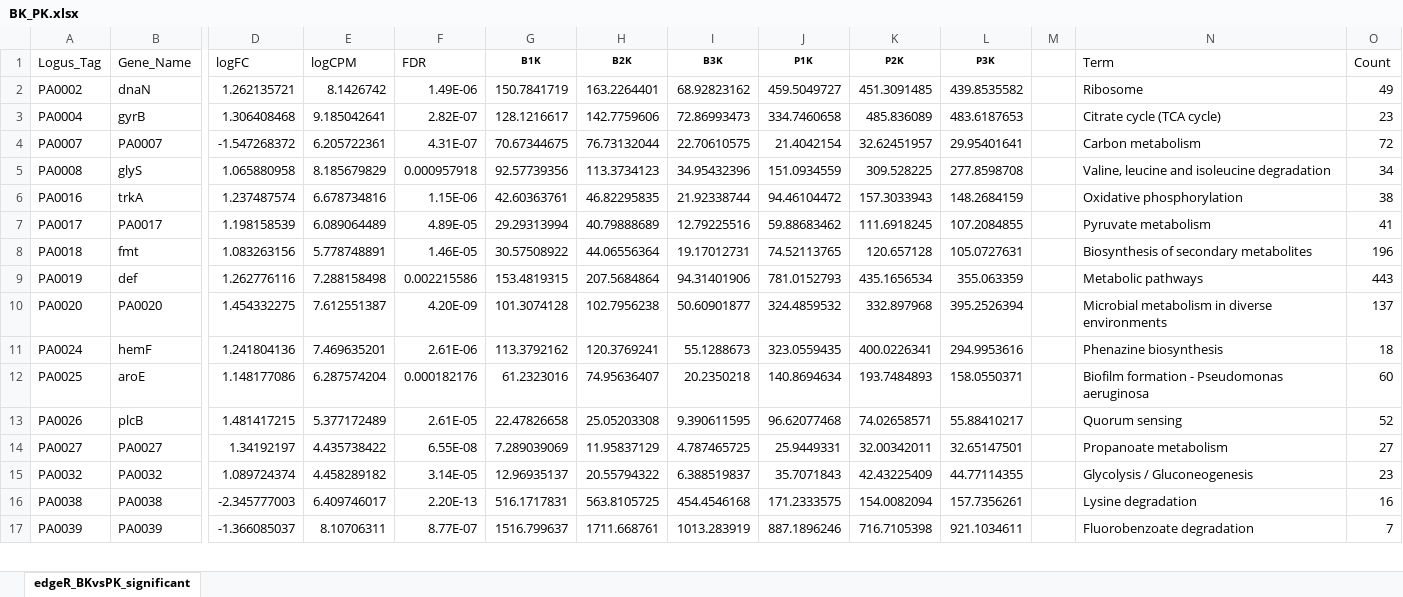
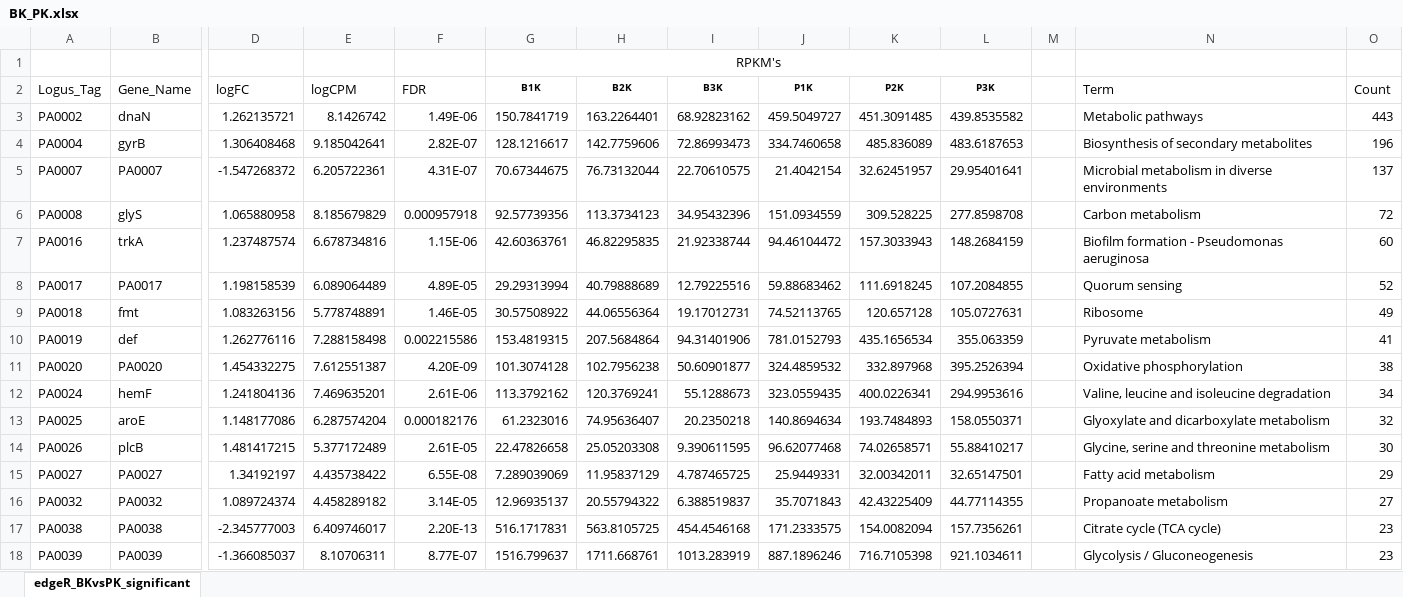
Before and after one commit to GonaloAlves/Binf_Internship_Report, an Excel workbook: Excels/Comparações/BK_PK.xlsx, sheet edgeR_BKvsPK_significant, drawn as a sheet; only a part is shown, gaps mark what is left out; values as stored, in another font and other column widths than the file's, no borders; charts and pictures and conditional formats not drawn; addresses are those after the commit; rows hold the shown columns only; the diff covers the shown part only; the diff names each change by its address in the sheet, - before the commit and + after, or states it on an @@ line.

```diff
--- a/Excels/Comparações/BK_PK.xlsx (sheet edgeR_BKvsPK_significant)
+++ b/Excels/Comparações/BK_PK.xlsx (sheet edgeR_BKvsPK_significant)
+row 1:  |  |  |  |  | RPKM's
-N3 (Term): Ribosome
+N3 (Term): Metabolic pathways
-O3 (Count): 49
+O3 (Count): 443
-N4 (Term): Citrate cycle (TCA cycle)
+N4 (Term): Biosynthesis of secondary metabolites
-O4 (Count): 23
+O4 (Count): 196
-N5 (Term): Carbon metabolism
+N5 (Term): Microbial metabolism in diverse environments
-O5 (Count): 72
+O5 (Count): 137
-N6 (Term): Valine, leucine and isoleucine degradation
+N6 (Term): Carbon metabolism
-O6 (Count): 34
+O6 (Count): 72
-N7 (Term): Oxidative phosphorylation
+N7 (Term): Biofilm formation - Pseudomonas aeruginosa
-O7 (Count): 38
+O7 (Count): 60
-N8 (Term): Pyruvate metabolism
+N8 (Term): Quorum sensing
-O8 (Count): 41
+O8 (Count): 52
-N9 (Term): Biosynthesis of secondary metabolites
+N9 (Term): Ribosome
-O9 (Count): 196
+O9 (Count): 49
-N10 (Term): Metabolic pathways
+N10 (Term): Pyruvate metabolism
-O10 (Count): 443
+O10 (Count): 41
-N11 (Term): Microbial metabolism in diverse environments
+N11 (Term): Oxidative phosphorylation
-O11 (Count): 137
+O11 (Count): 38
-N12 (Term): Phenazine biosynthesis
+N12 (Term): Valine, leucine and isoleucine degradation
-O12 (Count): 18
+O12 (Count): 34
-N13 (Term): Biofilm formation - Pseudomonas aeruginosa
+N13 (Term): Glyoxylate and dicarboxylate metabolism
-O13 (Count): 60
+O13 (Count): 32
-N14 (Term): Quorum sensing
+N14 (Term): Glycine, serine and threonine metabolism
-O14 (Count): 52
+O14 (Count): 30
-N15 (Term): Propanoate metabolism
+N15 (Term): Fatty acid metabolism
-O15 (Count): 27
+O15 (Count): 29
-N16 (Term): Glycolysis / Gluconeogenesis
+N16 (Term): Propanoate metabolism
-O16 (Count): 23
+O16 (Count): 27
-N17 (Term): Lysine degradation
+N17 (Term): Citrate cycle (TCA cycle)
-O17 (Count): 16
+O17 (Count): 23
-N18 (Term): Fluorobenzoate degradation
+N18 (Term): Glycolysis / Gluconeogenesis
-O18 (Count): 7
+O18 (Count): 23
```
Also changed, not shown: 18 edited cells elsewhere in this sheet, charts or pictures, Excels/Comparações/BC_PC.xlsx, Excels/Comparações/BN_PN.xlsx, 2 other files.
